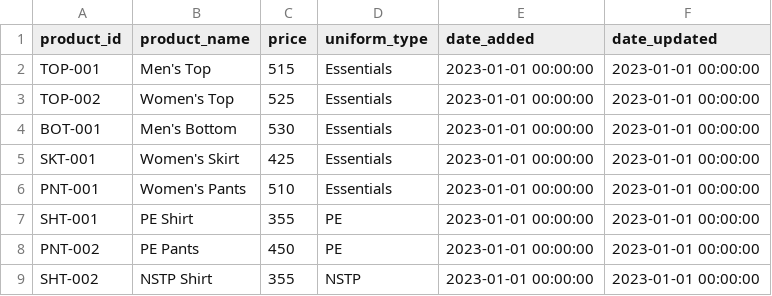
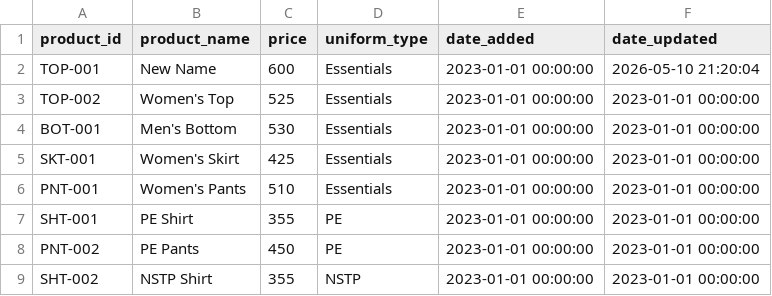
Before and after one commit to knnjy/aop_system_services, a CSV file: data/uniforms/products.csv, drawn as a sheet.

```diff
--- a/data/uniforms/products.csv
+++ b/data/uniforms/products.csv
@@ -1,3 +1,3 @@
 product_id,product_name,price,uniform_type,date_added,date_updated
-TOP-001,Men's Top,515,Essentials,2023-01-01 00:00:00,2023-01-01 00:00:00
+TOP-001,New Name,600,Essentials,2023-01-01 00:00:00,2026-05-10 21:20:04
 TOP-002,Women's Top,525,Essentials,2023-01-01 00:00:00,2023-01-01 00:00:00
```
Also changed, not shown: data/books/books_data.csv, 2 other files.
